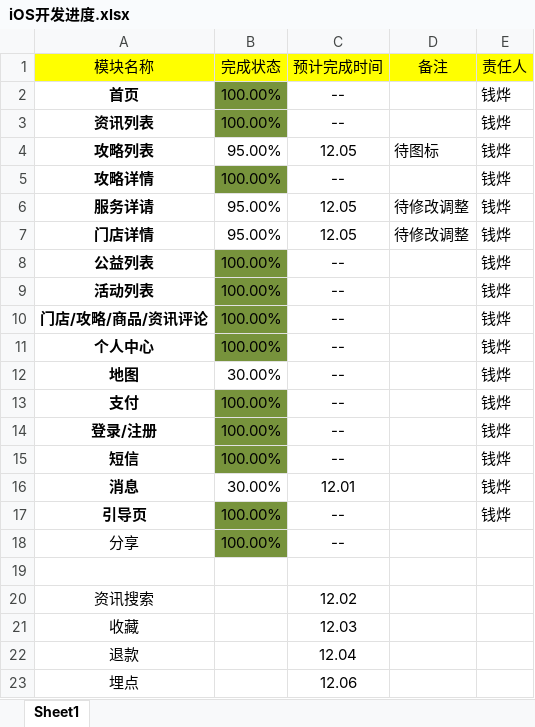
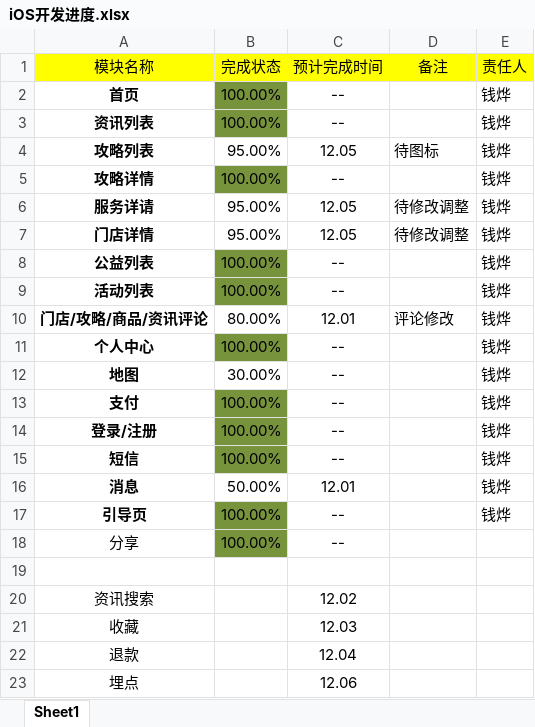
Before and after one commit to AltairEven/KidsTC_iPhone, an Excel workbook: iOS开发进度.xlsx, sheet Sheet1, drawn as a sheet; values as stored, in another font and other column widths than the file's, no borders; the diff names each change by its address in the sheet, - before the commit and + after, or states it on an @@ line.

```diff
--- a/iOS开发进度.xlsx (sheet Sheet1)
+++ b/iOS开发进度.xlsx (sheet Sheet1)
-B10 (完成状态): 100.00%
+B10 (完成状态): 80.00%
-B10 fill: #77933C
+B10 fill: none
-C10 (预计完成时间): --
+C10 (预计完成时间): 12.01
-D10 (备注): (empty)
+D10 (备注): 评论修改
-B16 (完成状态): 30.00%
+B16 (完成状态): 50.00%
```
Also changed, not shown: 43 other files.
